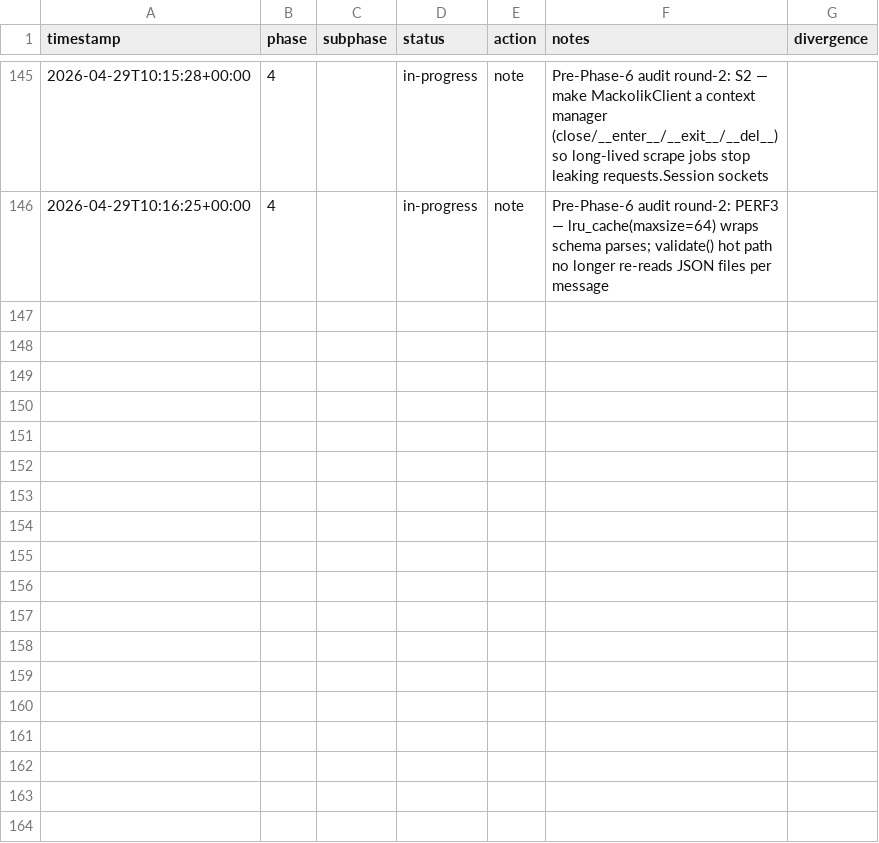
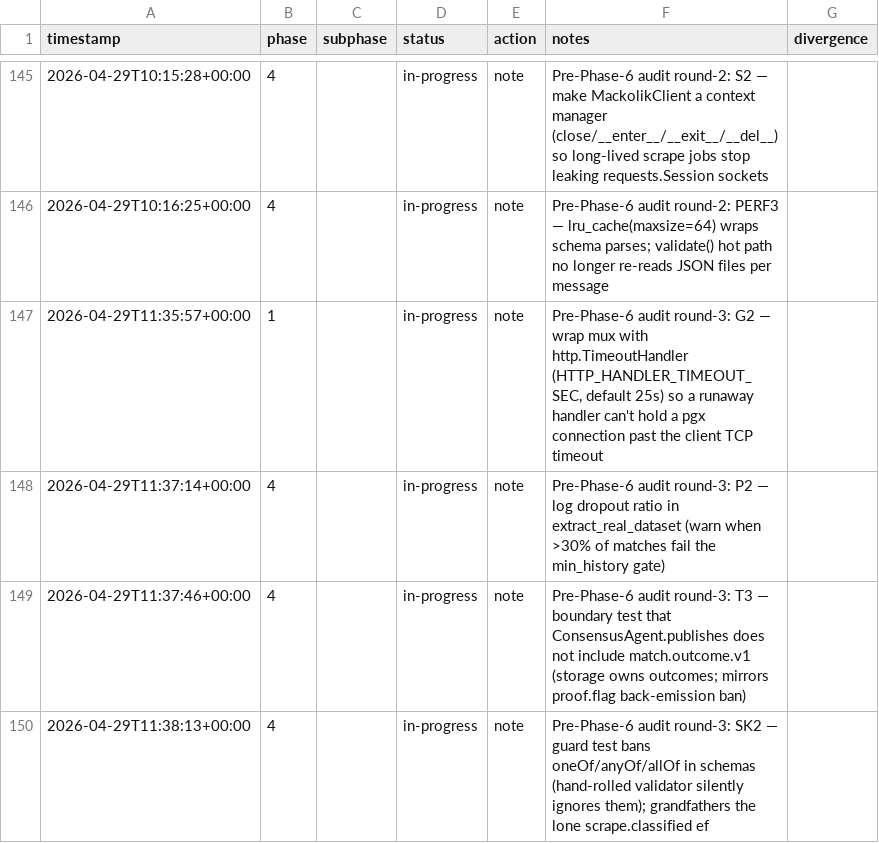
Before and after one commit to metaphy6/negelir, a CSV file: docs/tracking/phases.csv, drawn as a sheet; only a part is shown, gaps mark what is left out; the diff names each change by its address in the sheet, - before the commit and + after, or states it on an @@ line.

Commit message:
refactor(phase-1,phase-4): pre-Phase-6 audit round-3: G2
Tracker rollup (4 rows):

- [refactor] phase-1 → in-progress: Pre-Phase-6 audit round-3: G2 — wrap mux with http.TimeoutHandler (HTTP_HANDLER_TIMEOUT_SEC, default 25s) so a runaway handler can't hold a pgx connection past the client TCP timeout
- [refactor] phase-4 → in-progress: Pre-Phase-6 audit round-3: P2 — log dropout ratio in extract_real_dataset (warn when >30% of matches fail the min_history gate)
- [test] phase-4 → in-progress: Pre-Phase-6 audit round-3: T3 — boundary test that ConsensusAgent.publishes does not include match.outcome.v1 (storage owns outcomes; mirrors proof.flag back-emission ban)
- [test] phase-4 → in-progress: Pre-Phase-6 audit round-3: SK2 — guard test bans oneOf/anyOf/allOf in schemas (hand-rolled validator silently ignores them); grandfathers the lone scrape.classified ef

```diff
--- a/docs/tracking/phases.csv
+++ b/docs/tracking/phases.csv
+row 147: 2026-04-29T11:35:57+00:00 | 1 |  | in-progress | note | Pre-Phase-6 audit round-3: G2 — wrap mux with http.TimeoutHandler (HTTP_HANDLER_TIMEOUT_SEC, default 25s) so a runaway handler can't hold a pgx connection past the client TCP timeout
+row 148: 2026-04-29T11:37:14+00:00 | 4 |  | in-progress | note | Pre-Phase-6 audit round-3: P2 — log dropout ratio in extract_real_dataset (warn when >30% of matches fail the min_history gate)
+row 149: 2026-04-29T11:37:46+00:00 | 4 |  | in-progress | note | Pre-Phase-6 audit round-3: T3 — boundary test that ConsensusAgent.publishes does not include match.outcome.v1 (storage owns outcomes; mirrors proof.flag back-emission ban)
+row 150: 2026-04-29T11:38:13+00:00 | 4 |  | in-progress | note | Pre-Phase-6 audit round-3: SK2 — guard test bans oneOf/anyOf/allOf in schemas (hand-rolled validator silently ignores them); grandfathers the lone scrape.classified ef
```
Also changed, not shown: 8 other files.
